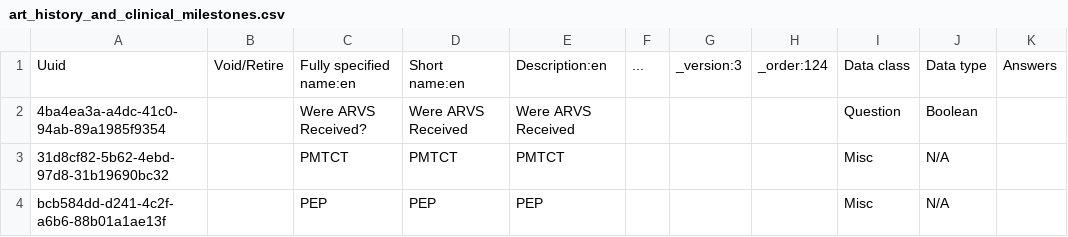
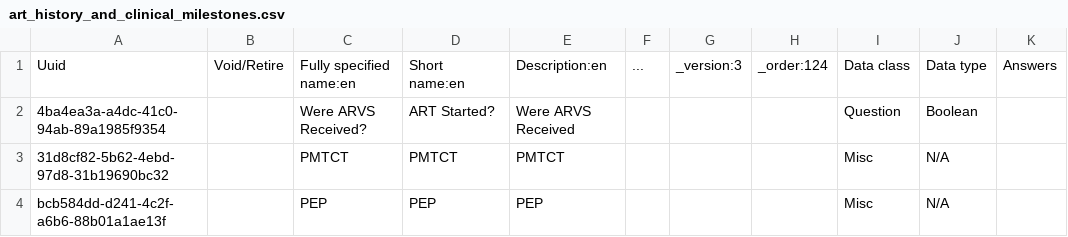
Before and after one commit to IntelliSOFT-Consulting/kspras_metadata, a CSV file: configuration/concepts/art_history_and_clinical_milestones.csv, drawn as a sheet; only a part is shown; the diff names each change by its address in the sheet, - before the commit and + after, or states it on an @@ line.

```diff
--- a/configuration/concepts/art_history_and_clinical_milestones.csv
+++ b/configuration/concepts/art_history_and_clinical_milestones.csv
-D2: Were ARVS Received
+D2: ART Started?
```
Also changed, not shown: configuration/concepts/art_history_and_clinical_milestone_concept_set.csv, configuration/concepts/hiv_personal_history_concept_set.csv.
